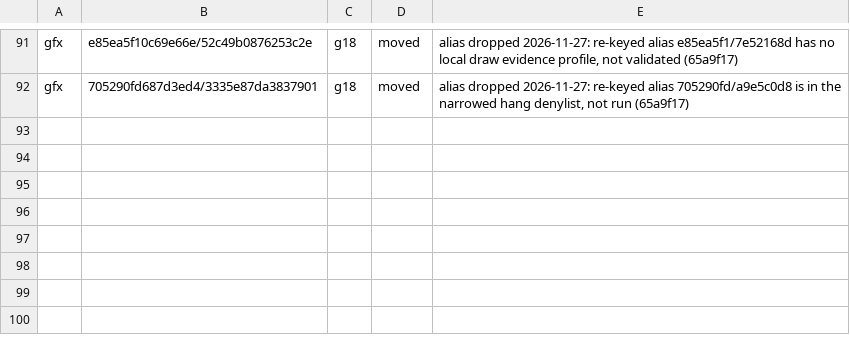
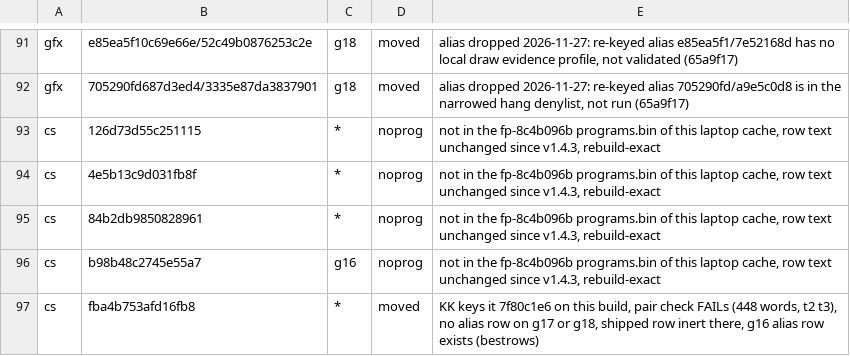
Before and after one commit to computerguy526/nativeps5, a TSV file: games/PPSA21564/keyguard-account.tsv, drawn as a sheet; only a part is shown, gaps mark what is left out.

```diff
--- a/games/PPSA21564/keyguard-account.tsv
+++ b/games/PPSA21564/keyguard-account.tsv
@@ -92 +92,6 @@ gfx	e85ea5f10c69e66e/52c49b0876253c2e	g18	moved	alias dropped 2026-11-27: re-key
 gfx	705290fd687d3ed4/3335e87da3837901	g18	moved	alias dropped 2026-11-27: re-keyed alias 705290fd/a9e5c0d8 is in the narrowed hang denylist, not run (65a9f17)
+cs	126d73d55c251115	*	noprog	not in the fp-8c4b096b programs.bin of this laptop cache, row text unchanged since v1.4.3, rebuild-exact
+cs	4e5b13c9d031fb8f	*	noprog	not in the fp-8c4b096b programs.bin of this laptop cache, row text unchanged since v1.4.3, rebuild-exact
+cs	84b2db9850828961	*	noprog	not in the fp-8c4b096b programs.bin of this laptop cache, row text unchanged since v1.4.3, rebuild-exact
+cs	b98b48c2745e55a7	g16	noprog	not in the fp-8c4b096b programs.bin of this laptop cache, row text unchanged since v1.4.3, rebuild-exact
+cs	fba4b753afd16fb8	*	moved	KK keys it 7f80c1e6 on this build, pair check FAILs (448 words, t2 t3), no alias row on g17 or g18, shipped row inert there, g16 alias row exists (bestrows)
```
